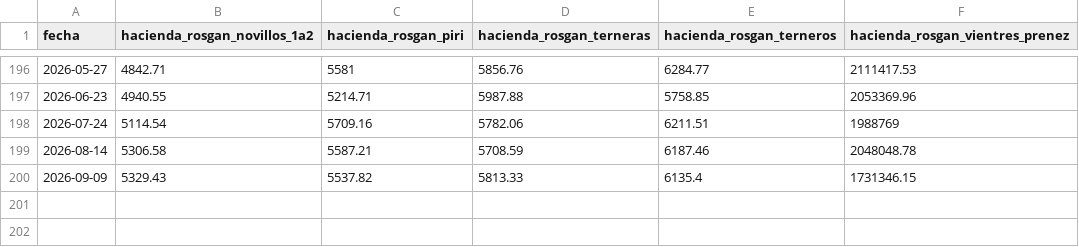
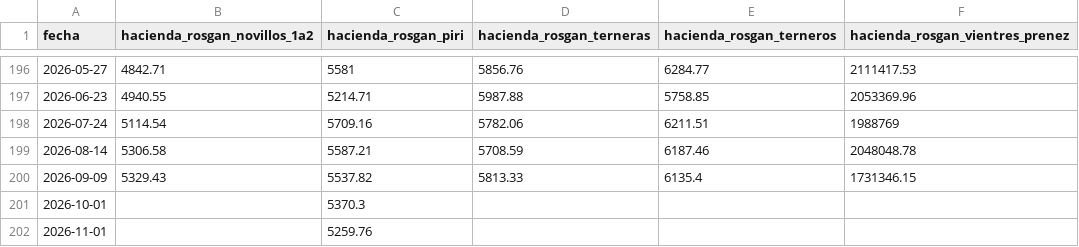
Before and after one commit to datamiazzo-2026/datos-publicos, a CSV file: respaldo/hacienda_mensual.csv, drawn as a sheet; only a part is shown, gaps mark what is left out.

```diff
--- a/respaldo/hacienda_mensual.csv
+++ b/respaldo/hacienda_mensual.csv
@@ -200 +200,3 @@ fecha,hacienda_rosgan_novillos_1a2,hacienda_rosgan_piri,hacienda_rosgan_terneras
 2026-09-09,5329.43,5537.82,5813.33,6135.4,1731346.15
+2026-10-01,,5370.3,,,
+2026-11-01,,5259.76,,,
```
Also changed, not shown: respaldo/bonos_cer.csv, respaldo/bonos_cer_largos.csv, 17 other files.
